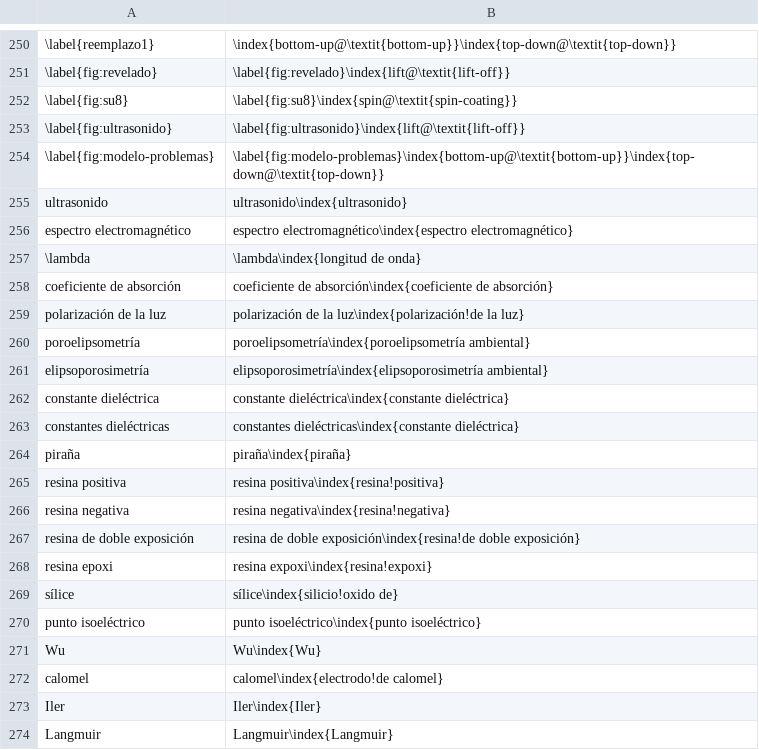
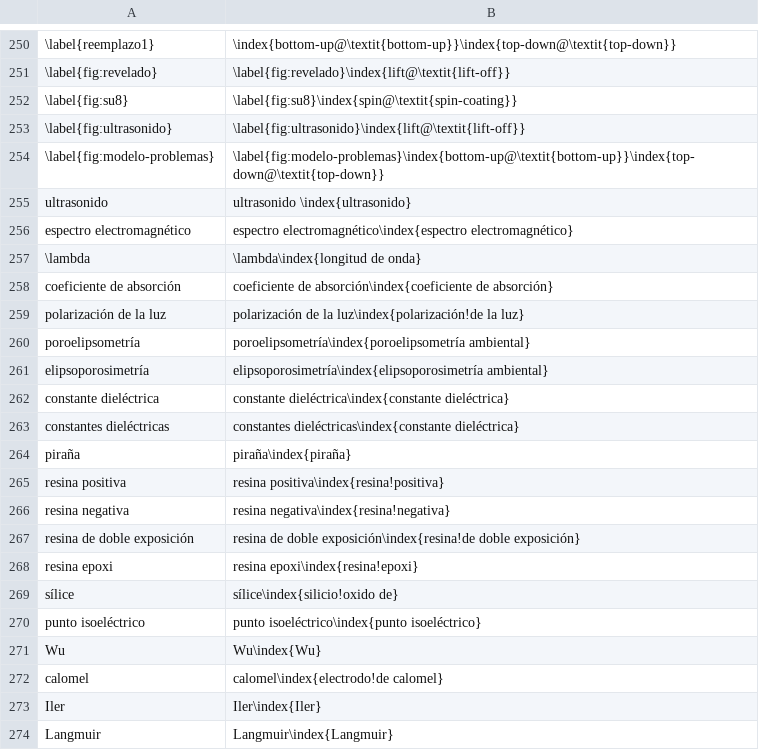
Before and after one commit to floresfabiana/DrGG, a CSV file: Indice/Indice.csv, drawn as a sheet; only a part is shown, gaps mark what is left out; the diff names each change by its address in the sheet, - before the commit and + after, or states it on an @@ line.

```diff
--- a/Indice/Indice.csv
+++ b/Indice/Indice.csv
-B255: ultrasonido\index{ultrasonido}
+B255: ultrasonido \index{ultrasonido}
-B268: resina expoxi\index{resina!expoxi}
+B268: resina epoxi\index{resina!epoxi}
```
Also changed, not shown: 7 other files.
